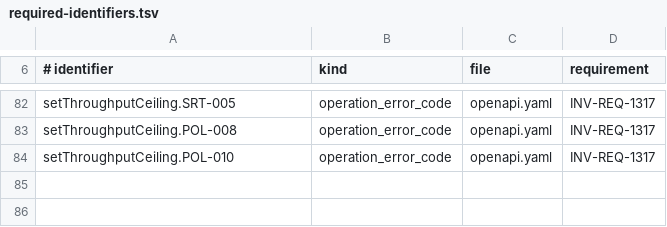
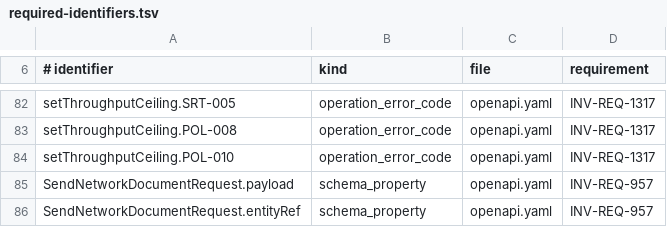
Before and after one commit to dynokore/DynoGST, a TSV file: platform-contracts/transport/required-identifiers.tsv, drawn as a sheet; only a part is shown, gaps mark what is left out; the diff names each change by its address in the sheet, - before the commit and + after, or states it on an @@ line.

Commit message:
[platform-contracts] Merge branch 't/inv-t-24967' into 'main'
INV-T-24967 Give sendNetworkDocument the amended shape in the transport contract: payload bytes by value, entityRef, no adapterRef

See merge request invoice/platform-contracts!696

```diff
--- a/platform-contracts/transport/required-identifiers.tsv
+++ b/platform-contracts/transport/required-identifiers.tsv
+row 85: SendNetworkDocumentRequest.payload | schema_property | openapi.yaml | INV-REQ-957
+row 86: SendNetworkDocumentRequest.entityRef | schema_property | openapi.yaml | INV-REQ-957
```
Also changed, not shown: 6 other files.
